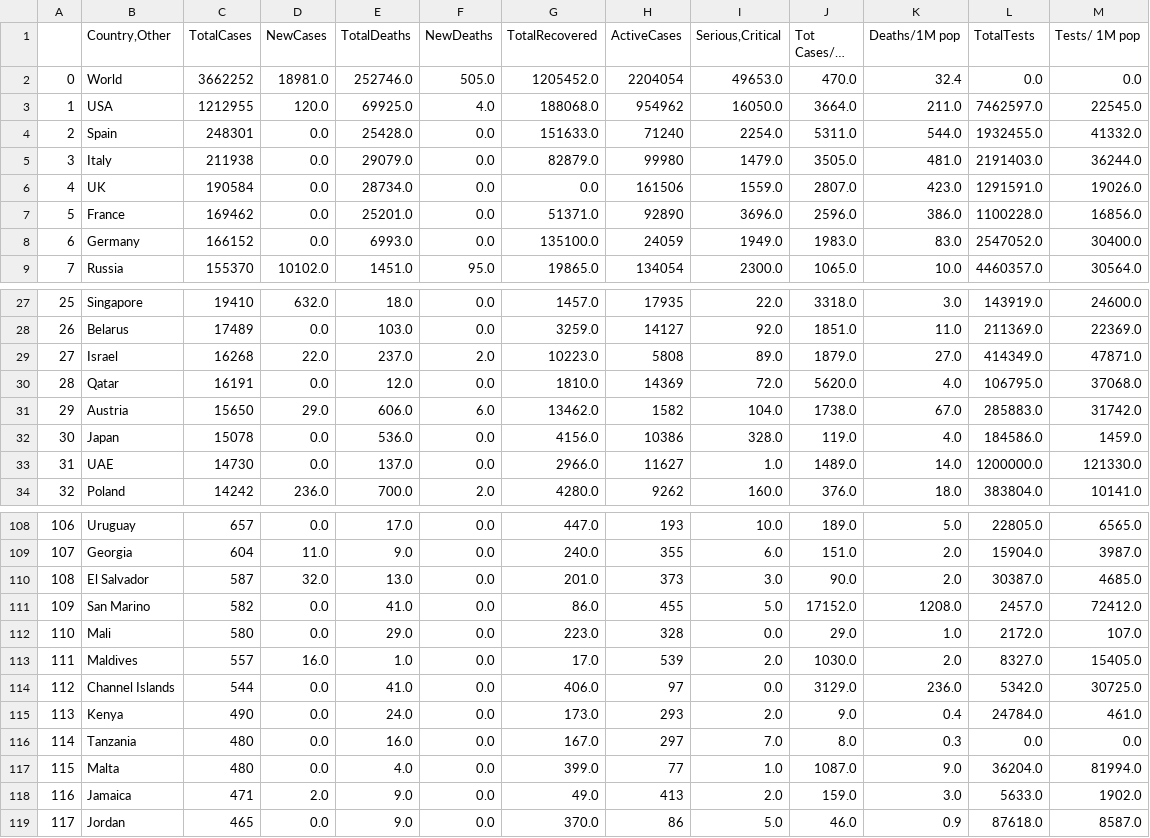
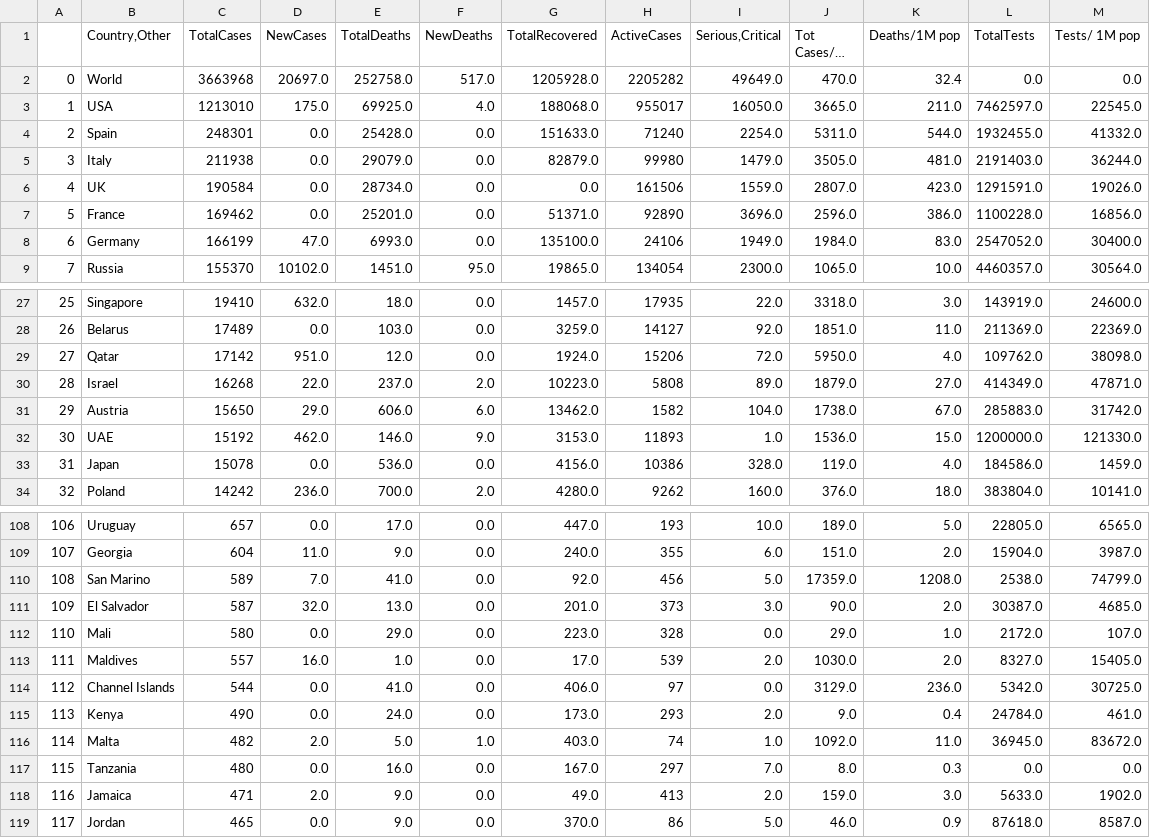
Before and after one commit to kevorkkeheian/DataScience, a CSV file: datasets/worldmeter_now.csv, drawn as a sheet; only a part is shown, gaps mark what is left out; long unchanged cells end in …; removed rows and columns are numbered as before the commit, all else as after; the diff covers the shown part only; the diff names each change by its address in the sheet, - before the commit and + after, or states it on an @@ line.

```diff
--- a/datasets/worldmeter_now.csv
+++ b/datasets/worldmeter_now.csv
-C2 (TotalCases): 3662252
+C2 (TotalCases): 3663968
-D2 (NewCases): 18981.0
+D2 (NewCases): 20697.0
-E2 (TotalDeaths): 252746.0
+E2 (TotalDeaths): 252758.0
-F2 (NewDeaths): 505.0
+F2 (NewDeaths): 517.0
-G2 (TotalRecovered): 1205452.0
+G2 (TotalRecovered): 1205928.0
-H2 (ActiveCases): 2204054
+H2 (ActiveCases): 2205282
-I2 (Serious,Critical): 49653.0
+I2 (Serious,Critical): 49649.0
-C3 (TotalCases): 1212955
+C3 (TotalCases): 1213010
-D3 (NewCases): 120.0
+D3 (NewCases): 175.0
-H3 (ActiveCases): 954962
+H3 (ActiveCases): 955017
-J3 (Tot Cases/1M pop): 3664.0
+J3 (Tot Cases/1M pop): 3665.0
-C8 (TotalCases): 166152
+C8 (TotalCases): 166199
-D8 (NewCases): 0.0
+D8 (NewCases): 47.0
-H8 (ActiveCases): 24059
+H8 (ActiveCases): 24106
-J8 (Tot Cases/1M pop): 1983.0
+J8 (Tot Cases/1M pop): 1984.0
+row 29: 27 | Qatar | 17142 | 951.0 | 12.0 | 0.0 | 1924.0 | 15206 | 72.0 | 5950.0 | 4.0 | 109762.0 | 38098.0
-A30: 27
+A30: 28
-row 30: 28 | Qatar | 16191 | 0.0 | 12.0 | 0.0 | 1810.0 | 14369 | 72.0 | 5620.0 | 4.0 | 106795.0 | 37068.0
+row 32: 30 | UAE | 15192 | 462.0 | 146.0 | 9.0 | 3153.0 | 11893 | 1.0 | 1536.0 | 15.0 | 1200000.0 | 121330.0
-A33: 30
+A33: 31
-row 33: 31 | UAE | 14730 | 0.0 | 137.0 | 0.0 | 2966.0 | 11627 | 1.0 | 1489.0 | 14.0 | 1200000.0 | 121330.0
+row 110: 108 | San Marino | 589 | 7.0 | 41.0 | 0.0 | 92.0 | 456 | 5.0 | 17359.0 | 1208.0 | 2538.0 | 74799.0
-A111: 108
+A111: 109
-row 111: 109 | San Marino | 582 | 0.0 | 41.0 | 0.0 | 86.0 | 455 | 5.0 | 17152.0 | 1208.0 | 2457.0 | 72412.0
+row 116: 114 | Malta | 482 | 2.0 | 5.0 | 1.0 | 403.0 | 74 | 1.0 | 1092.0 | 11.0 | 36945.0 | 83672.0
-A117: 114
+A117: 115
-row 117: 115 | Malta | 480 | 0.0 | 4.0 | 0.0 | 399.0 | 77 | 1.0 | 1087.0 | 9.0 | 36204.0 | 81994.0
```
Also changed, not shown: 54 edited cells elsewhere in this file.
